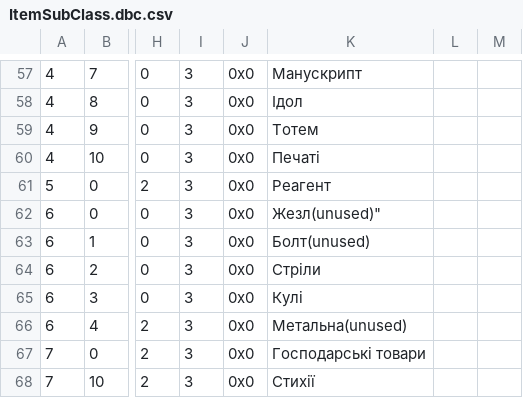
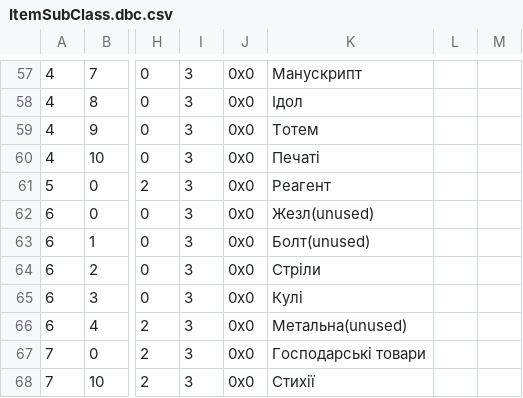
Before and after one commit to chaosua/WoTLK-3.3.5.12340-UA, a CSV file: ItemSubClass.dbc.csv, drawn as a sheet; only a part is shown, gaps mark what is left out; the diff names each change by its address in the sheet, - before the commit and + after, or states it on an @@ line.

```diff
--- a/ItemSubClass.dbc.csv
+++ b/ItemSubClass.dbc.csv
-K62: Жезл(unused)"
+K62: Жезл(unused)
```
Also changed, not shown: Achievement.dbc.csv, AreaPOI.dbc.csv, 11 other files.
